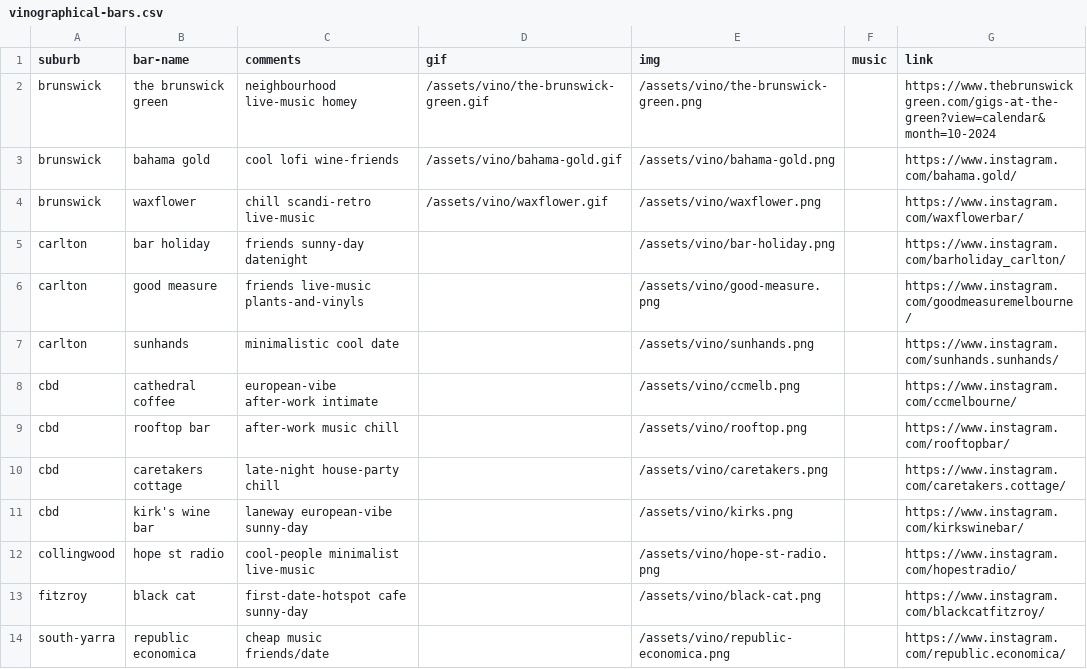
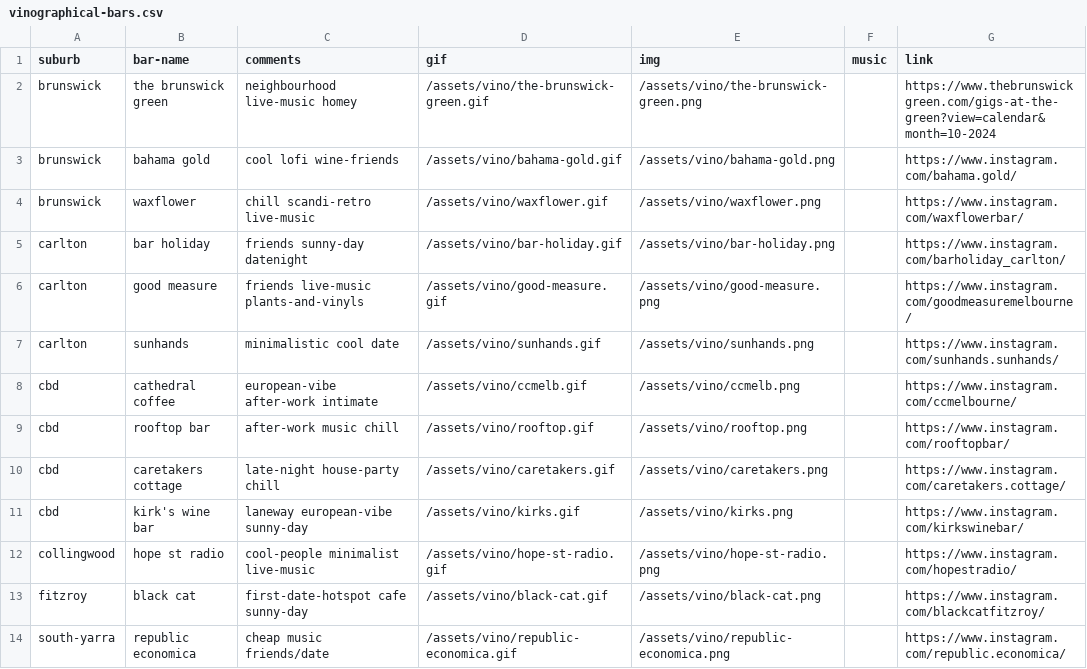
Before and after one commit to hannesofieb/tfwc, a CSV file: vinographical-bars.csv, drawn as a sheet; only a part is shown; the diff names each change by its address in the sheet, - before the commit and + after, or states it on an @@ line.

Commit message:
vino done

```diff
--- a/vinographical-bars.csv
+++ b/vinographical-bars.csv
-D5 (gif): (empty)
+D5 (gif): /assets/vino/bar-holiday.gif
-D6 (gif): (empty)
+D6 (gif): /assets/vino/good-measure.gif
-D7 (gif): (empty)
+D7 (gif): /assets/vino/sunhands.gif
-D8 (gif): (empty)
+D8 (gif): /assets/vino/ccmelb.gif
-D9 (gif): (empty)
+D9 (gif): /assets/vino/rooftop.gif
-D10 (gif): (empty)
+D10 (gif): /assets/vino/caretakers.gif
-D11 (gif): (empty)
+D11 (gif): /assets/vino/kirks.gif
-D12 (gif): (empty)
+D12 (gif): /assets/vino/hope-st-radio.gif
-D13 (gif): (empty)
+D13 (gif): /assets/vino/black-cat.gif
-D14 (gif): (empty)
+D14 (gif): /assets/vino/republic-economica.gif
```
Also changed, not shown: 13 other files.
